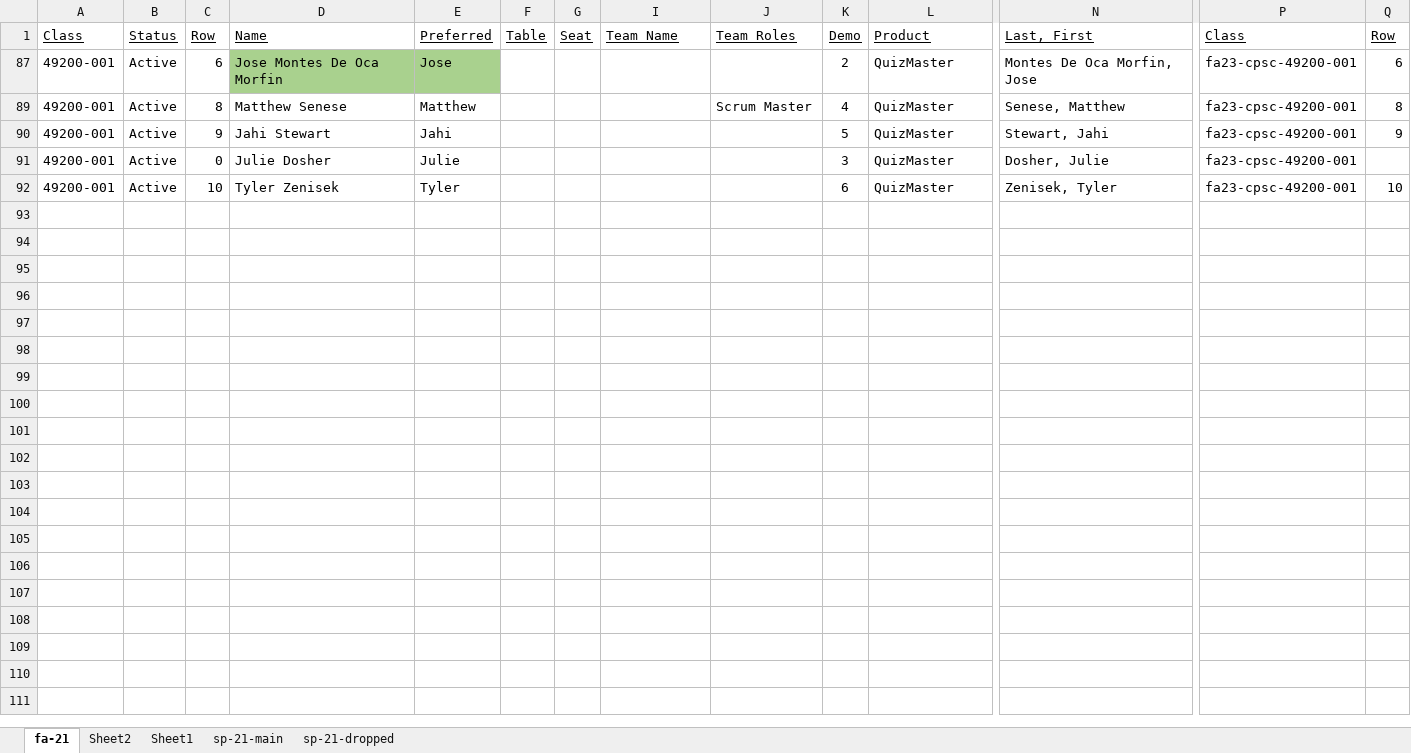
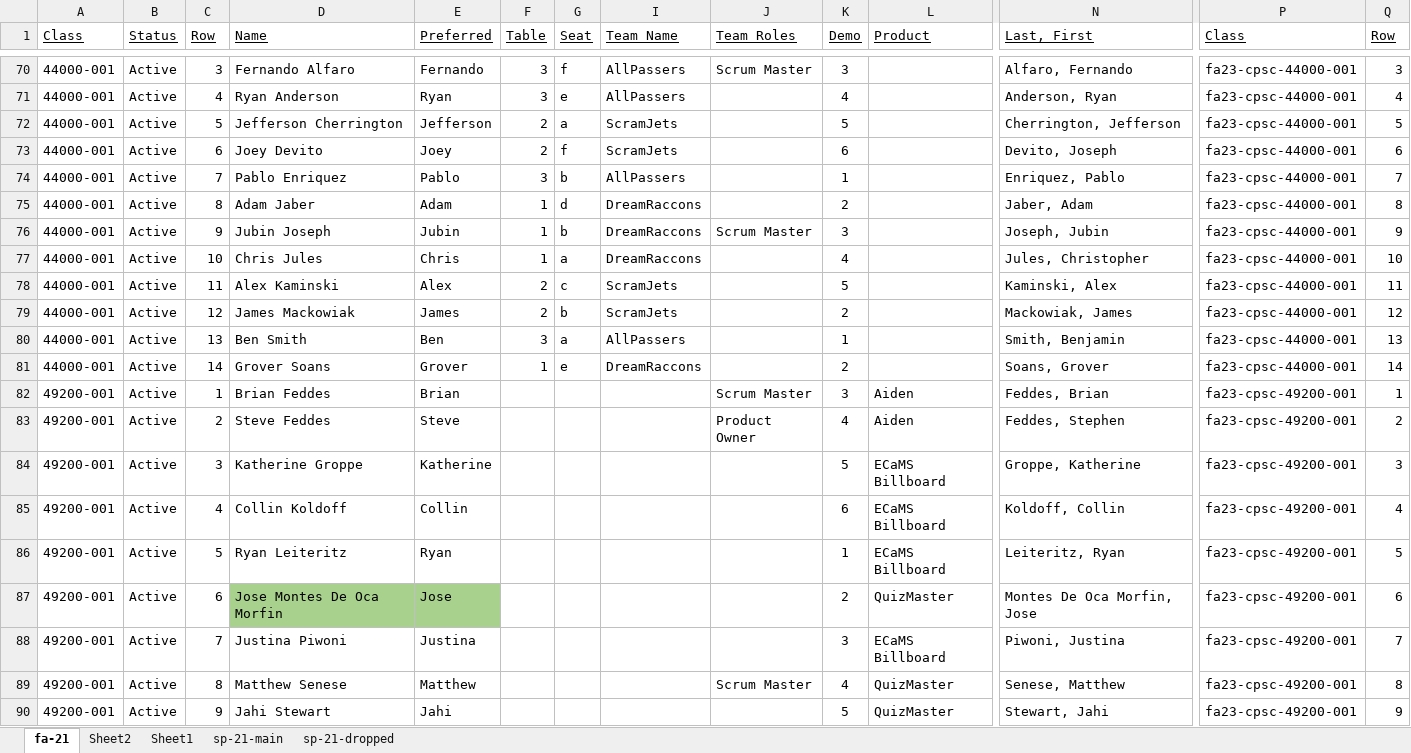
Before and after one commit to EricJPogue/lewis-education-static, an Excel workbook: students/all-students-2023-fall.xlsx, sheet fa-21, drawn as a sheet; only a part is shown, gaps mark what is left out; the shorter side is filled out with more unchanged rows; values as stored, in another font and other column widths than the file's, no borders; rows hold the shown columns only; the diff covers the shown part only; the diff names each change by its address in the sheet, - before the commit and + after, or states it on an @@ line.

```diff
--- a/students/all-students-2023-fall.xlsx (sheet fa-21)
+++ b/students/all-students-2023-fall.xlsx (sheet fa-21)
@@ row 70 unhidden: 44000-001 | Active | 3 | Fernando Alfaro | Fernando | 3 | f | AllPassers | Scrum Master | 3 |  | Alfaro, Fernando | fa23-cpsc-44000-001 | 3 @@
@@ row 71 unhidden: 44000-001 | Active | 4 | Ryan Anderson | Ryan | 3 | e | AllPassers |  | 4 |  | Anderson, Ryan | fa23-cpsc-44000-001 | 4 @@
@@ row 72 unhidden: 44000-001 | Active | 5 | Jefferson Cherrington | Jefferson | 2 | a | ScramJets |  | 5 |  | Cherrington, Jefferson | fa23-cpsc-44000-001 | 5 @@
@@ row 73 unhidden: 44000-001 | Active | 6 | Joey Devito | Joey | 2 | f | ScramJets |  | 6 |  | Devito, Joseph | fa23-cpsc-44000-001 | 6 @@
@@ row 74 unhidden: 44000-001 | Active | 7 | Pablo Enriquez | Pablo | 3 | b | AllPassers |  | 1 |  | Enriquez, Pablo | fa23-cpsc-44000-001 | 7 @@
@@ row 75 unhidden: 44000-001 | Active | 8 | Adam Jaber | Adam | 1 | d | DreamRaccons |  | 2 |  | Jaber, Adam | fa23-cpsc-44000-001 | 8 @@
@@ row 76 unhidden: 44000-001 | Active | 9 | Jubin Joseph | Jubin | 1 | b | DreamRaccons | Scrum Master | 3 |  | Joseph, Jubin | fa23-cpsc-44000-001 | 9 @@
@@ row 77 unhidden: 44000-001 | Active | 10 | Chris Jules | Chris | 1 | a | DreamRaccons |  | 4 |  | Jules, Christopher | fa23-cpsc-44000-001 | 10 @@
@@ row 78 unhidden: 44000-001 | Active | 11 | Alex Kaminski | Alex | 2 | c | ScramJets |  | 5 |  | Kaminski, Alex | fa23-cpsc-44000-001 | 11 @@
@@ row 79 unhidden: 44000-001 | Active | 12 | James Mackowiak | James | 2 | b | ScramJets |  | 2 |  | Mackowiak, James | fa23-cpsc-44000-001 | 12 @@
@@ row 80 unhidden: 44000-001 | Active | 13 | Ben Smith | Ben | 3 | a | AllPassers |  | 1 |  | Smith, Benjamin | fa23-cpsc-44000-001 | 13 @@
@@ row 81 unhidden: 44000-001 | Active | 14 | Grover Soans | Grover | 1 | e | DreamRaccons |  | 2 |  | Soans, Grover | fa23-cpsc-44000-001 | 14 @@
@@ row 82 unhidden: 49200-001 | Active | 1 | Brian Feddes | Brian |  |  |  | Scrum Master | 3 | Aiden | Feddes, Brian | fa23-cpsc-49200-001 | 1 @@
@@ row 83 unhidden: 49200-001 | Active | 2 | Steve Feddes | Steve |  |  |  | Product Owner | 4 | Aiden | Feddes, Stephen | fa23-cpsc-49200-001 | 2 @@
@@ row 84 unhidden: 49200-001 | Active | 3 | Katherine Groppe | Katherine |  |  |  |  | 5 | ECaMS Billboard | Groppe, Katherine | fa23-cpsc-49200-001 | 3 @@
@@ row 85 unhidden: 49200-001 | Active | 4 | Collin Koldoff | Collin |  |  |  |  | 6 | ECaMS Billboard | Koldoff, Collin | fa23-cpsc-49200-001 | 4 @@
@@ row 86 unhidden: 49200-001 | Active | 5 | Ryan Leiteritz | Ryan |  |  |  |  | 1 | ECaMS Billboard | Leiteritz, Ryan | fa23-cpsc-49200-001 | 5 @@
@@ row 88 unhidden: 49200-001 | Active | 7 | Justina Piwoni | Justina |  |  |  |  | 3 | ECaMS Billboard | Piwoni, Justina | fa23-cpsc-49200-001 | 7 @@
```
Also changed, not shown: 66 hidden or unhidden rows elsewhere in this sheet, 1 other file.
